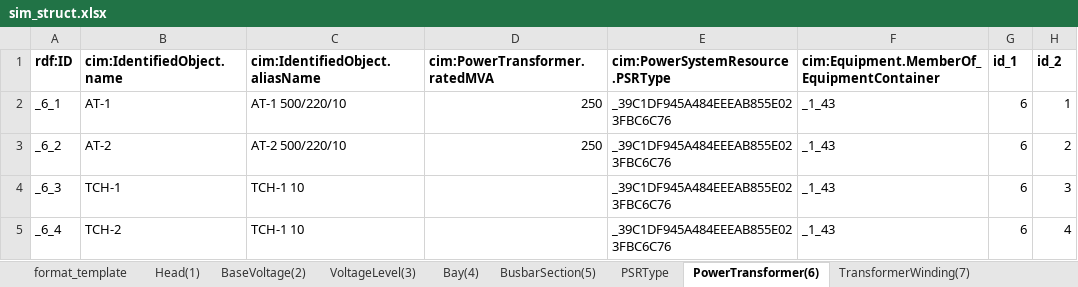
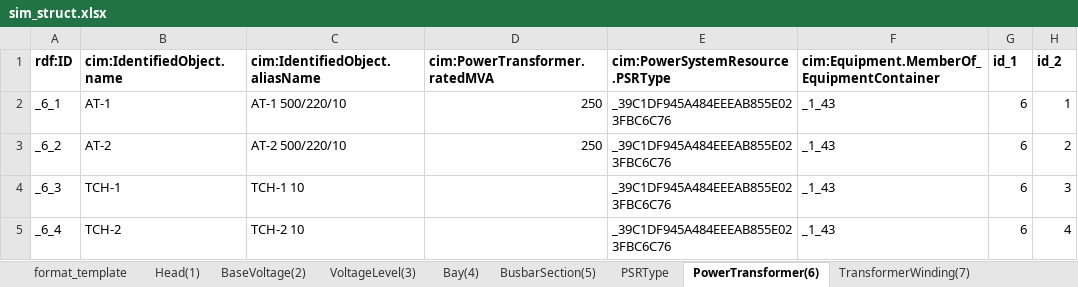
Before and after one commit to SlaffM/sim-model, an Excel workbook: xls/sim_struct.xlsx, sheet PowerTransformer(6), drawn as a sheet; values as stored, in another font and other column widths than the file's, no borders; the diff names each change by its address in the sheet, - before the commit and + after, or states it on an @@ line.

```diff
--- a/xls/sim_struct.xlsx (sheet PowerTransformer(6))
+++ b/xls/sim_struct.xlsx (sheet PowerTransformer(6))
-C5 (cim:IdentifiedObject.aliasName): ТСН-1 10
+C5 (cim:IdentifiedObject.aliasName): ТСН-2 10
```
Also changed, not shown: sheet Head(1), sheet BaseVoltage(2), 7 other files.
